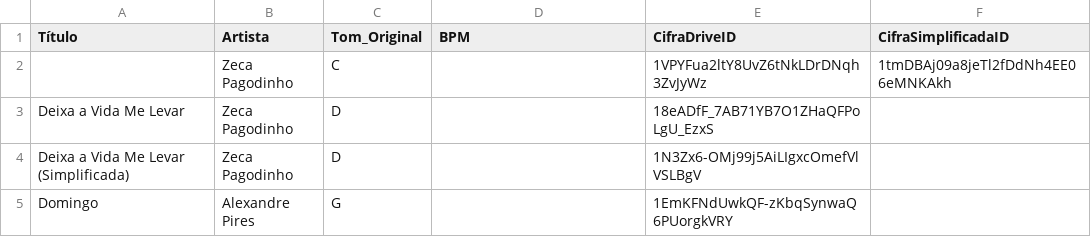
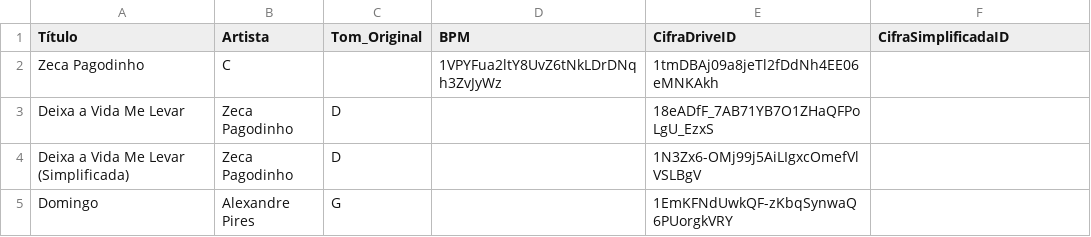
Before and after one commit to FelipeNovais89/PDLSetlist, a CSV file: Data/PDL_musicas.csv, drawn as a sheet; only a part is shown; removed rows and columns are numbered as before the commit, all else as after; the diff names each change by its address in the sheet, - before the commit and + after, or states it on an @@ line.

Commit message:
Update PDL_musicas.csv

```diff
--- a/Data/PDL_musicas.csv
+++ b/Data/PDL_musicas.csv
-row 2:  | Zeca Pagodinho | C |  | 1VPYFua2ltY8UvZ6tNkLDrDNqh3ZvJyWz | 1tmDBAj09a8jeTl2fDdNh4EE06eMNKAkh
+row 2: Zeca Pagodinho | C |  | 1VPYFua2ltY8UvZ6tNkLDrDNqh3ZvJyWz | 1tmDBAj09a8jeTl2fDdNh4EE06eMNKAkh
```
